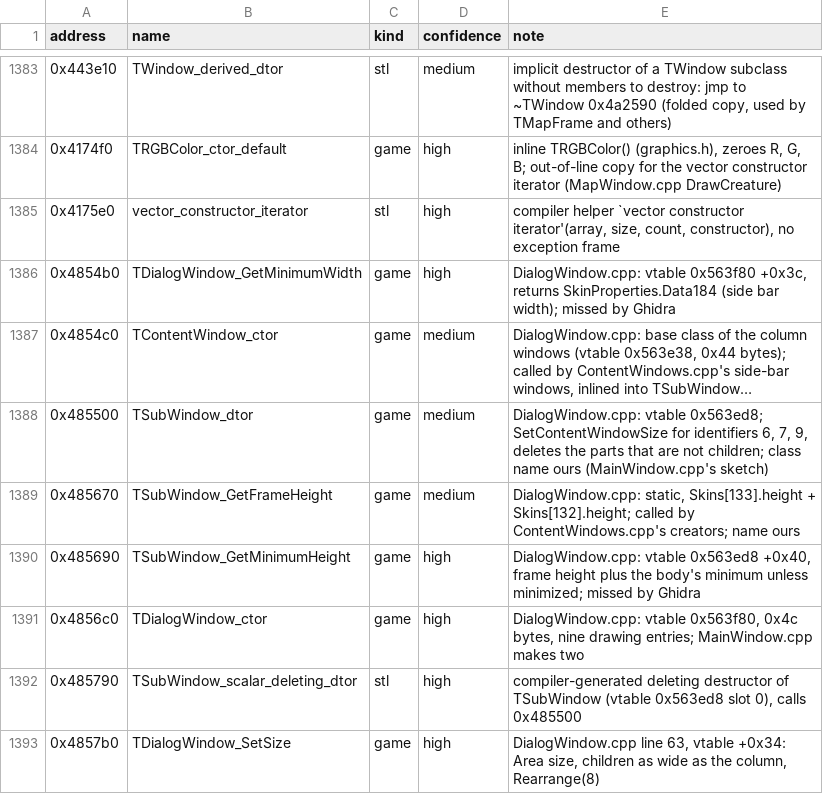
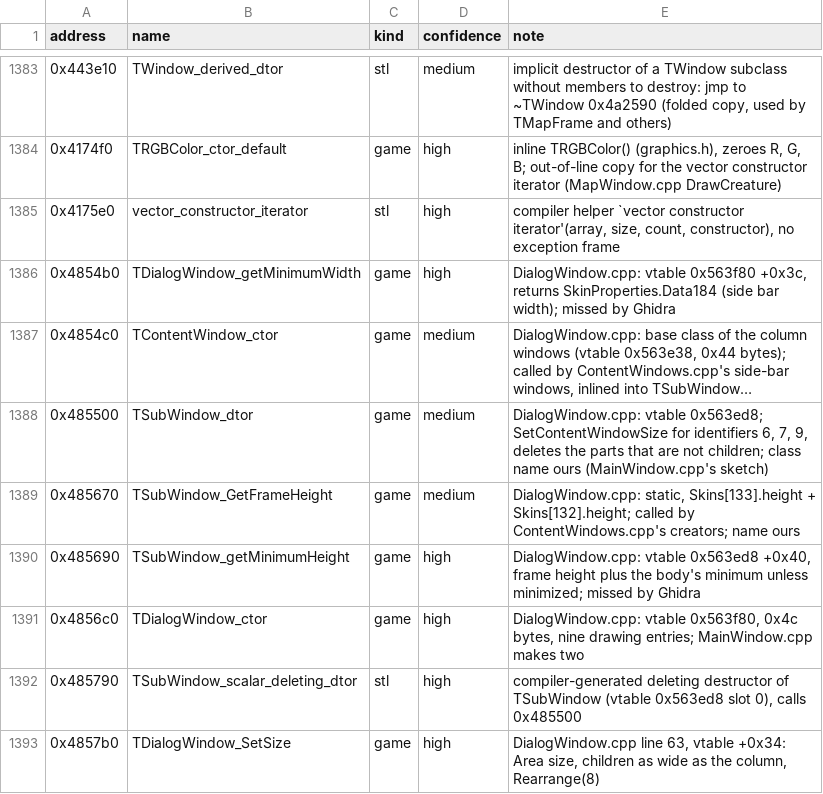
Before and after one commit to Coldensjo/Patella, a TSV file: names.tsv, drawn as a sheet; only a part is shown, gaps mark what is left out; long unchanged cells end in …; the diff covers the shown part only; the diff names each change by its address in the sheet, - before the commit and + after, or states it on an @@ line.

```diff
--- a/names.tsv
+++ b/names.tsv
-B1386 (name): TDialogWindow_GetMinimumWidth
+B1386 (name): TDialogWindow_getMinimumWidth
-B1390 (name): TSubWindow_GetMinimumHeight
+B1390 (name): TSubWindow_getMinimumHeight
```
Also changed, not shown: 19 edited cells elsewhere in this file, 25 other files.
